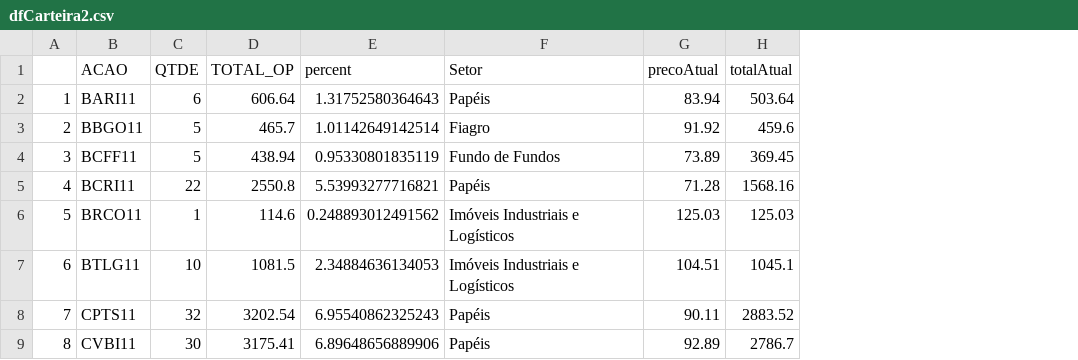
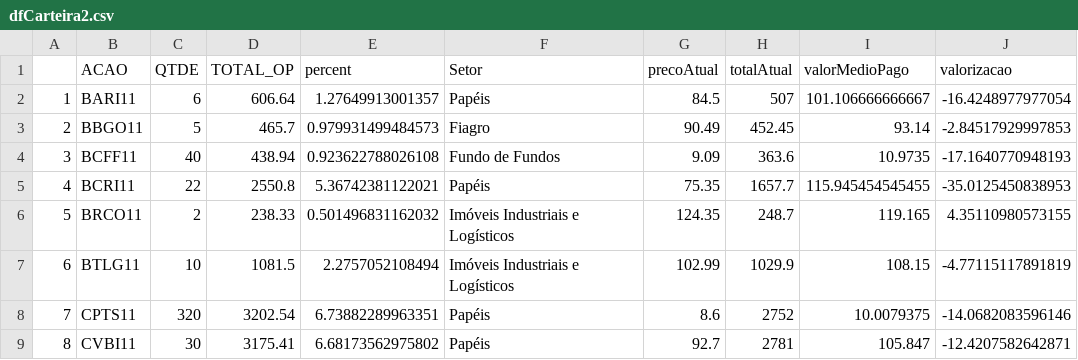
Before and after one commit to bstk0/projetosR, a CSV file: dfCarteira2.csv, drawn as a sheet; only a part is shown; the diff covers the shown part only; the diff names each change by its address in the sheet, - before the commit and + after, or states it on an @@ line.

```diff
--- a/dfCarteira2.csv
+++ b/dfCarteira2.csv
+column I (valorMedioPago), rows 2-9: 101.106666666667 | 93.14 | 10.9735 | 115.945454545455 | 119.165 | 108.15 | 10.0079375 | 105.847
+column J (valorizacao), rows 2-9: -16.4248977977054 | -2.84517929997853 | -17.1640770948193 | -35.0125450838953 | 4.35110980573155 | -4.77115117891819 | -14.0682083596146 | -12.4207582642871
-E2 (percent): 1.31752580364643
+E2 (percent): 1.27649913001357
-G2 (precoAtual): 83.94
+G2 (precoAtual): 84.5
-H2 (totalAtual): 503.64
+H2 (totalAtual): 507
-E3 (percent): 1.01142649142514
+E3 (percent): 0.979931499484573
-G3 (precoAtual): 91.92
+G3 (precoAtual): 90.49
-H3 (totalAtual): 459.6
+H3 (totalAtual): 452.45
-C4 (QTDE): 5
+C4 (QTDE): 40
-E4 (percent): 0.95330801835119
+E4 (percent): 0.923622788026108
-G4 (precoAtual): 73.89
+G4 (precoAtual): 9.09
-H4 (totalAtual): 369.45
+H4 (totalAtual): 363.6
-E5 (percent): 5.53993277716821
+E5 (percent): 5.36742381122021
-G5 (precoAtual): 71.28
+G5 (precoAtual): 75.35
-H5 (totalAtual): 1568.16
+H5 (totalAtual): 1657.7
-C6 (QTDE): 1
+C6 (QTDE): 2
-D6 (TOTAL_OP): 114.6
+D6 (TOTAL_OP): 238.33
-E6 (percent): 0.248893012491562
+E6 (percent): 0.501496831162032
-G6 (precoAtual): 125.03
+G6 (precoAtual): 124.35
-H6 (totalAtual): 125.03
+H6 (totalAtual): 248.7
-E7 (percent): 2.34884636134053
+E7 (percent): 2.2757052108494
-G7 (precoAtual): 104.51
+G7 (precoAtual): 102.99
-H7 (totalAtual): 1045.1
+H7 (totalAtual): 1029.9
-C8 (QTDE): 32
+C8 (QTDE): 320
-E8 (percent): 6.95540862325243
+E8 (percent): 6.73882289963351
-G8 (precoAtual): 90.11
+G8 (precoAtual): 8.6
-H8 (totalAtual): 2883.52
+H8 (totalAtual): 2752
-E9 (percent): 6.89648656889906
+E9 (percent): 6.68173562975802
-G9 (precoAtual): 92.89
+G9 (precoAtual): 92.7
-H9 (totalAtual): 2786.7
+H9 (totalAtual): 2781
```
Also changed, not shown: 5 added rows, 1 removed row, 85 edited cells and row numbers in column A elsewhere in this file, 17 other files.
